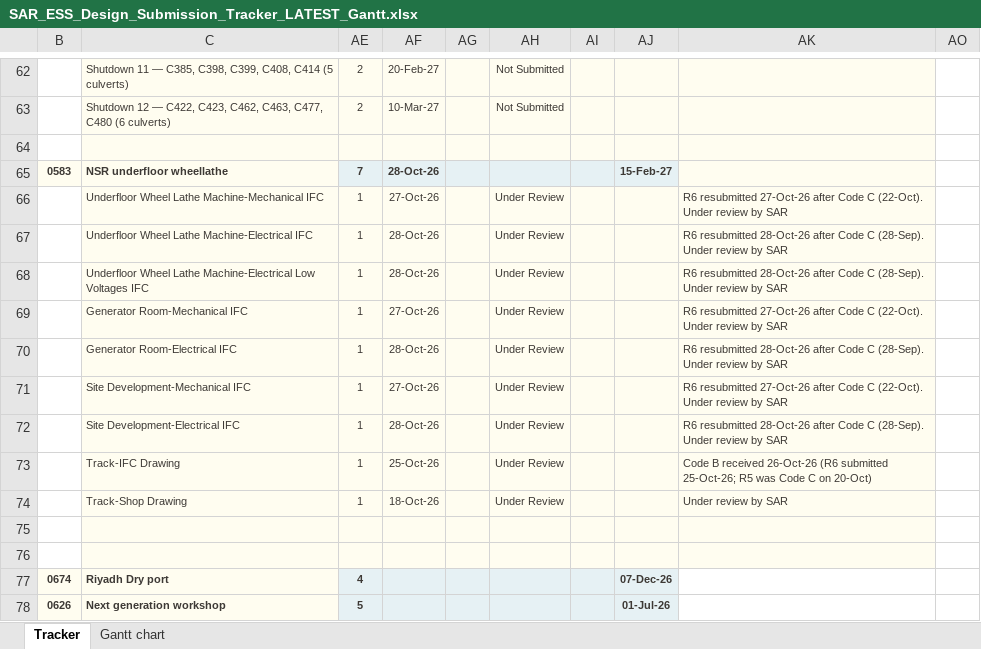
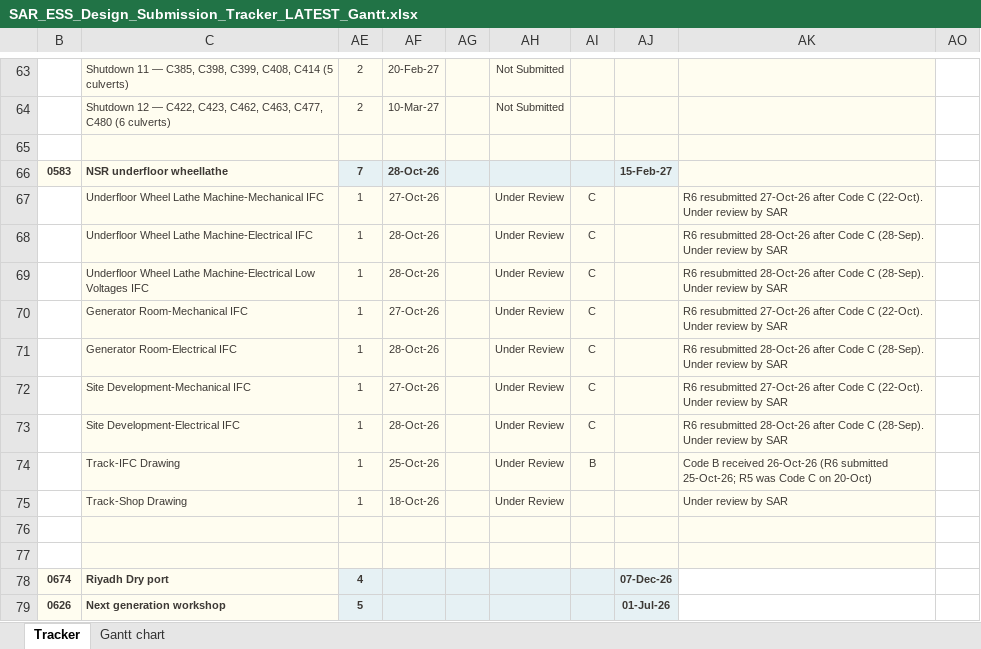
Before and after one commit to mostafaessam8-source/claude-fable-5-prompt, an Excel workbook: tracker-latest/SAR_ESS_Design_Submission_Tracker_LATEST_Gantt.xlsx, sheet Tracker, drawn as a sheet; only a part is shown, gaps mark what is left out; values as stored, in another font and other column widths than the file's, no borders; conditional formats not drawn; addresses are those after the commit; the diff covers the shown part only; the diff names each change by its address in the sheet, - before the commit and + after, or states it on an @@ line.

Commit message:
Sync tracker from the online workbook

```diff
--- a/tracker-latest/SAR_ESS_Design_Submission_Tracker_LATEST_Gantt.xlsx (sheet Tracker)
+++ b/tracker-latest/SAR_ESS_Design_Submission_Tracker_LATEST_Gantt.xlsx (sheet Tracker)
-AI67:AI73: (empty)
+AI67:AI73: C
-AI74: (empty)
+AI74: B
```
Also changed, not shown: 2 added rows, 1 removed row, 64 edited cells and cell formats elsewhere in this sheet, sheet Gantt chart, formulas that keep their value, hidden cells, 1 other file.
